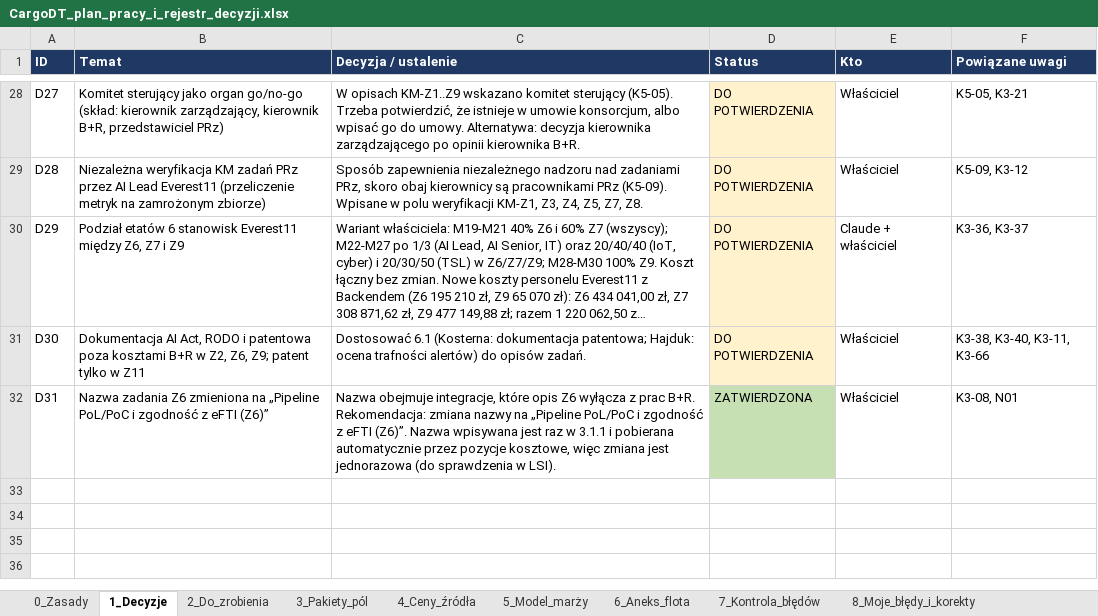
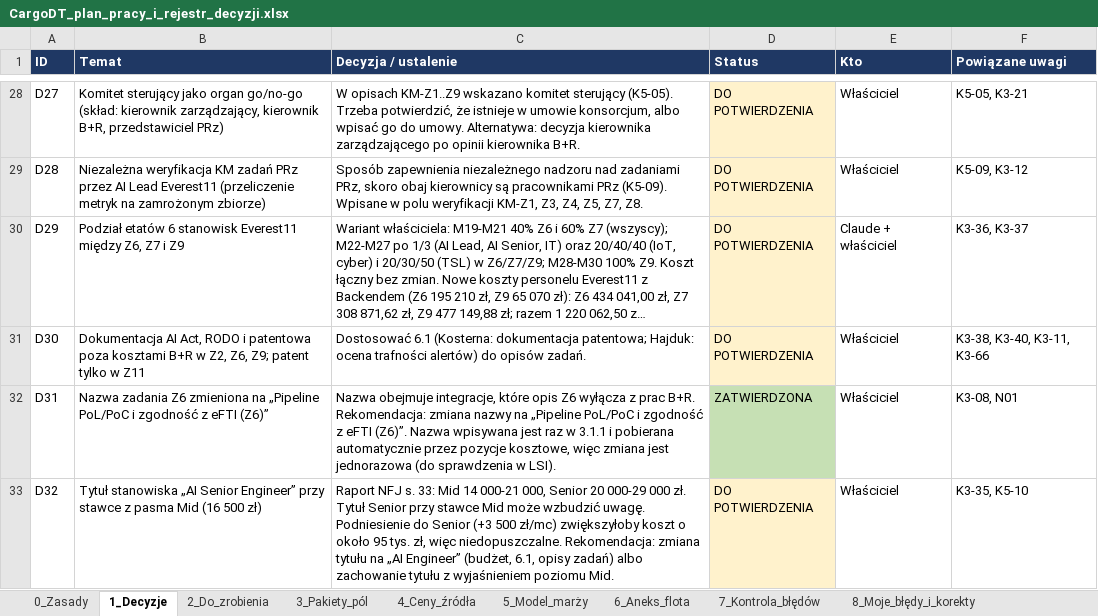
Before and after one commit to retajczyke/smart, an Excel workbook: CargoDT_plan_pracy_i_rejestr_decyzji.xlsx, sheet 1_Decyzje, drawn as a sheet; only a part is shown, gaps mark what is left out; long unchanged cells end in …; values as stored, in another font and other column widths than the file's, no borders; the diff names each change by its address in the sheet, - before the commit and + after, or states it on an @@ line.

```diff
--- a/CargoDT_plan_pracy_i_rejestr_decyzji.xlsx (sheet 1_Decyzje)
+++ b/CargoDT_plan_pracy_i_rejestr_decyzji.xlsx (sheet 1_Decyzje)
+row 33: D32 | Tytuł stanowiska „AI Senior Engineer” przy stawce z pasma Mid (16 500 zł) | Raport NFJ s. 33: Mid 14 000-21 000, Senior 20 000-29 000 zł. Tytuł Senior przy stawce Mid może wzbudzić uwagę. Podniesienie do Senior (+3 500 zł/mc) zwiększyłoby koszt o około 95 tys. zł, więc niedopuszczalne. Rekomendacja: zmiana tytułu na „AI Engineer” (budżet, 6.1, opisy zadań) albo zachowanie tytułu z wyjaśnieniem poziomu Mid. | DO POTWIERDZENIA | Właściciel | K3-35, K5-10
```
Also changed, not shown: sheet 9_Niespójności, 1 other file.
